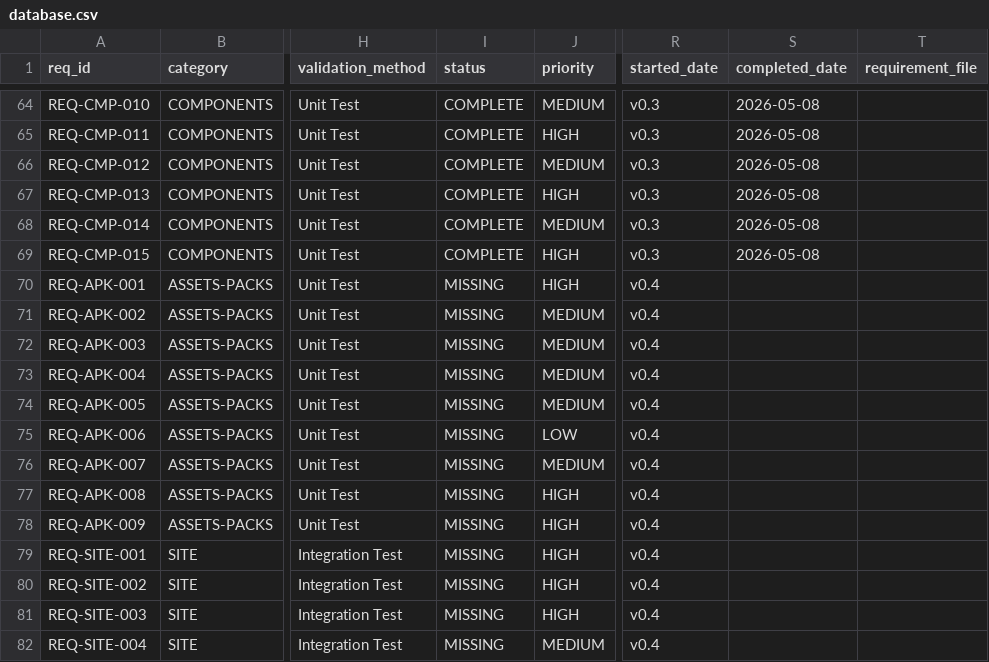
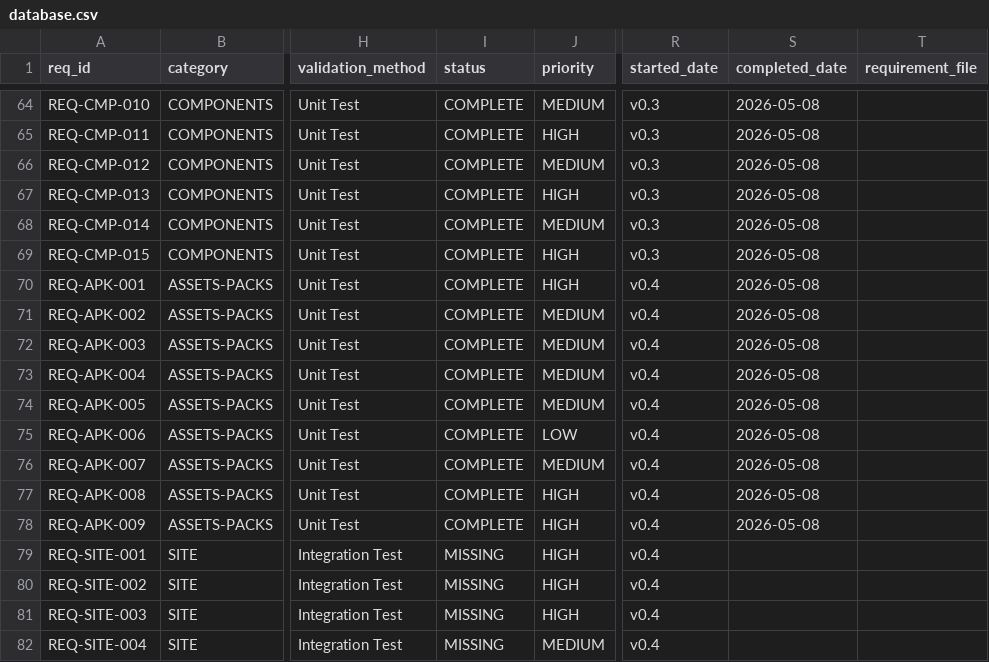
Before and after one commit to iotactical/tak-design-system, a CSV file: .rtmx/database.csv, drawn as a sheet; only a part is shown, gaps mark what is left out; the diff names each change by its address in the sheet, - before the commit and + after, or states it on an @@ line.

```diff
--- a/.rtmx/database.csv
+++ b/.rtmx/database.csv
-I70:I78 (status): MISSING
+I70:I78 (status): COMPLETE
-S70:S78 (completed_date): (empty)
+S70:S78 (completed_date): 2026-05-08
```
Also changed, not shown: 19 other files.
